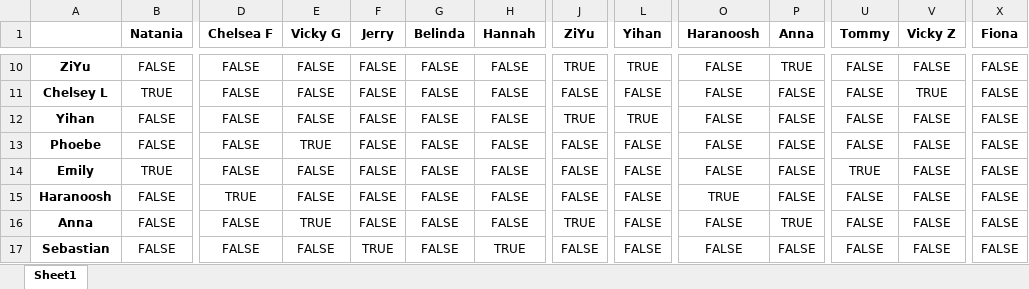
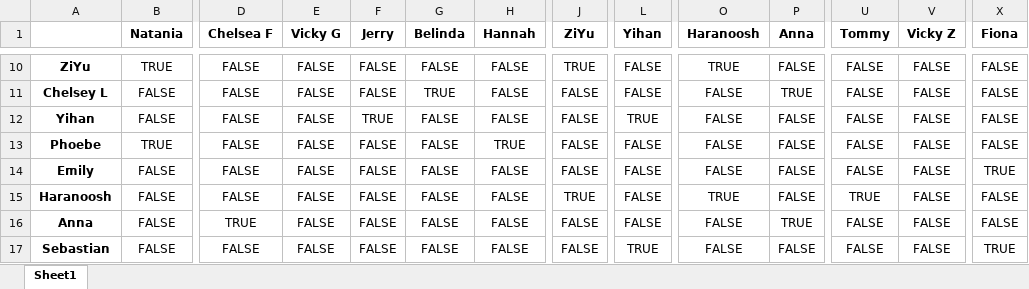
Before and after one commit to Andy92q/capstone, an Excel workbook: excel/3.xlsx, sheet Sheet1, drawn as a sheet; only a part is shown, gaps mark what is left out; values as stored, in another font and other column widths than the file's, no borders; the diff covers the shown part only; the diff names each change by its address in the sheet, - before the commit and + after, or states it on an @@ line.

```diff
--- a/excel/3.xlsx (sheet Sheet1)
+++ b/excel/3.xlsx (sheet Sheet1)
-B10 (Natania): FALSE
+B10 (Natania): TRUE
-L10 (Yihan): TRUE
+L10 (Yihan): FALSE
-O10 (Haranoosh): FALSE
+O10 (Haranoosh): TRUE
-P10 (Anna): TRUE
+P10 (Anna): FALSE
-B11 (Natania): TRUE
+B11 (Natania): FALSE
-G11 (Belinda): FALSE
+G11 (Belinda): TRUE
-P11 (Anna): FALSE
+P11 (Anna): TRUE
-V11 (Vicky Z): TRUE
+V11 (Vicky Z): FALSE
-F12 (Jerry): FALSE
+F12 (Jerry): TRUE
-J12 (ZiYu): TRUE
+J12 (ZiYu): FALSE
-B13 (Natania): FALSE
+B13 (Natania): TRUE
-E13 (Vicky G): TRUE
+E13 (Vicky G): FALSE
-H13 (Hannah): FALSE
+H13 (Hannah): TRUE
-B14 (Natania): TRUE
+B14 (Natania): FALSE
-U14 (Tommy): TRUE
+U14 (Tommy): FALSE
-X14 (Fiona): FALSE
+X14 (Fiona): TRUE
-D15 (Chelsea F): TRUE
+D15 (Chelsea F): FALSE
-J15 (ZiYu): FALSE
+J15 (ZiYu): TRUE
-U15 (Tommy): FALSE
+U15 (Tommy): TRUE
-D16 (Chelsea F): FALSE
+D16 (Chelsea F): TRUE
-E16 (Vicky G): TRUE
+E16 (Vicky G): FALSE
-J16 (ZiYu): TRUE
+J16 (ZiYu): FALSE
-F17 (Jerry): TRUE
+F17 (Jerry): FALSE
-H17 (Hannah): TRUE
+H17 (Hannah): FALSE
-L17 (Yihan): FALSE
+L17 (Yihan): TRUE
-X17 (Fiona): FALSE
+X17 (Fiona): TRUE
```
Also changed, not shown: 70 edited cells elsewhere in this sheet, excel/2.xlsx, 9 other files.
